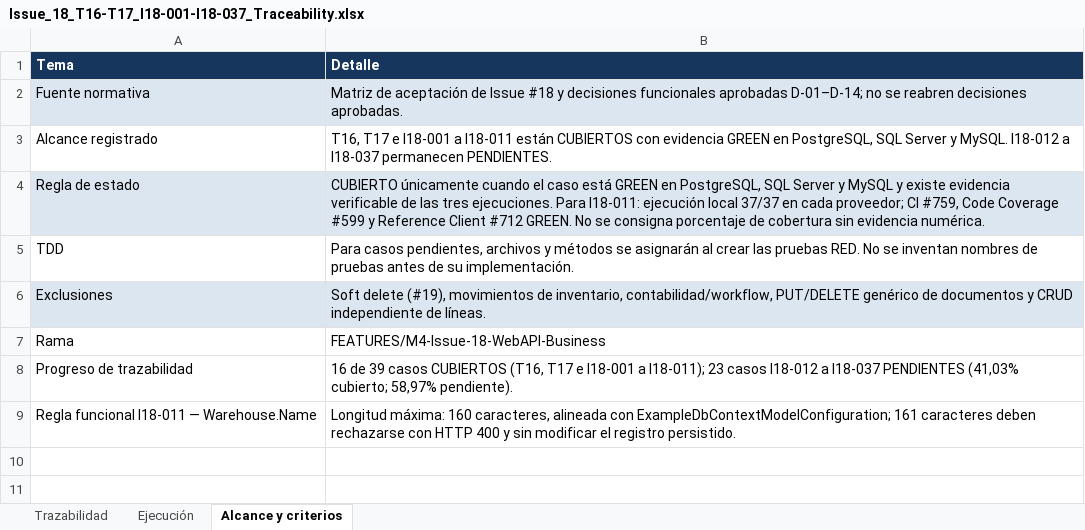
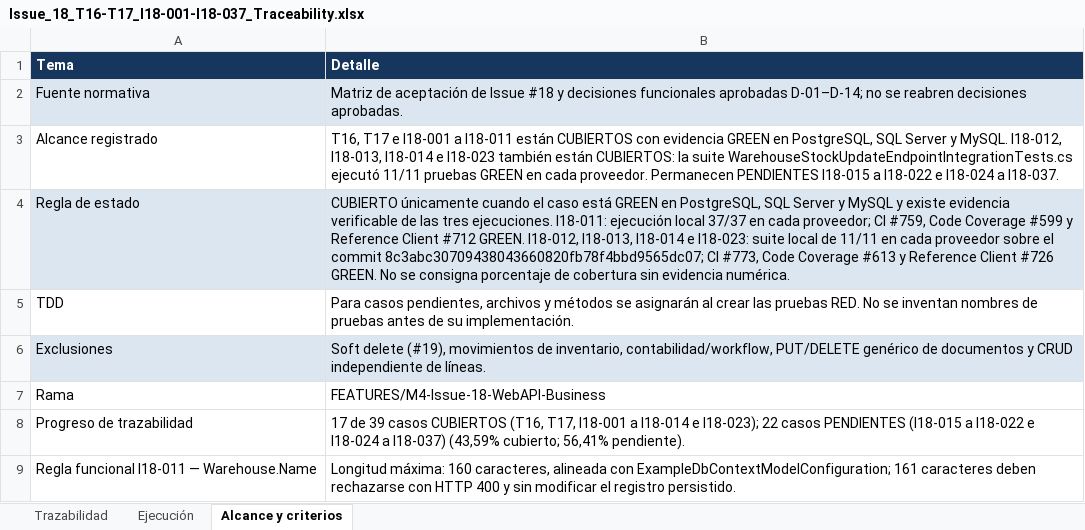
Before and after one commit to Kukulcan-Software-Designer/KUKULCAN.SharedKernel.Example, an Excel workbook: Documentation/Functional/Issue_18_T16-T17_I18-001-I18-037_Traceability.xlsx, sheet Alcance y criterios, drawn as a sheet; values as stored, in another font and other column widths than the file's, no borders; the diff names each change by its address in the sheet, - before the commit and + after, or states it on an @@ line.

```diff
--- a/Documentation/Functional/Issue_18_T16-T17_I18-001-I18-037_Traceability.xlsx (sheet Alcance y criterios)
+++ b/Documentation/Functional/Issue_18_T16-T17_I18-001-I18-037_Traceability.xlsx (sheet Alcance y criterios)
-B3 (Detalle): …y MySQL. I18-012 a I18-037 permanecen PENDIENTES.
+B3 (Detalle): …y MySQL. I18-012, I18-013, I18-014 e I18-023 también están CUBIERTOS: la suite WarehouseStockUpdateEndpointIntegrationTests.cs ejecutó 11/11 pruebas GREEN en cada proveedor. Permanecen PENDIENTES I18-015 a I18-022 e I18-024 a I18-037.
-B4 (Detalle): …tres ejecuciones. Para I18-011: ejecución local 37/37 en cada proveedor; CI #759, Code Coverage #599 y Reference Client #712 GREEN. No…
+B4 (Detalle): …tres ejecuciones. I18-011: ejecución local 37/37 en cada proveedor; CI #759, Code Coverage #599 y Reference Client #712 GREEN. I18-012, I18-013, I18-014 e I18-023: suite local de 11/11 en cada proveedor sobre el commit 8c3abc30709438043660820fb78f4bbd9565dc07; CI #773, Code Coverage #613 y Reference Client #726 GREEN. No…
-B8 (Detalle): 16 de 39 casos CUBIERTOS (T16, T17 e I18-001 a I18-011); 23 casos I18-012 a I18-037 PENDIENTES (41,03% cubierto; 58,97% pendiente).
+B8 (Detalle): 17 de 39 casos CUBIERTOS (T16, T17, I18-001 a I18-014 e I18-023); 22 casos PENDIENTES (I18-015 a I18-022 e I18-024 a I18-037) (43,59% cubierto; 56,41% pendiente).
```
Also changed, not shown: sheet Ejecución, sheet Trazabilidad, charts or pictures.
